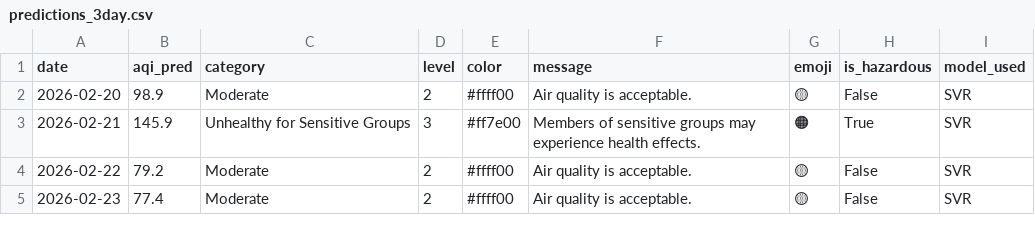
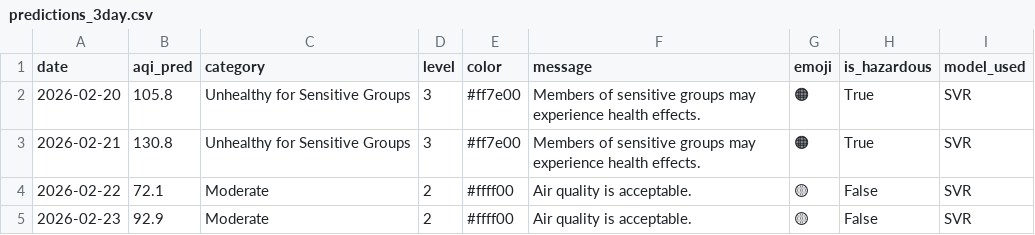
Before and after one commit to muhammadraza30/pearls-aqi-predictor, a CSV file: data/predictions_3day.csv, drawn as a sheet.

```diff
--- a/data/predictions_3day.csv
+++ b/data/predictions_3day.csv
@@ -1,5 +1,5 @@
 date,aqi_pred,category,level,color,message,emoji,is_hazardous,model_used
-2026-02-20,98.9,Moderate,2,#ffff00,Air quality is acceptable.,🟡,False,SVR
-2026-02-21,145.9,Unhealthy for Sensitive Groups,3,#ff7e00,Members of sensitive groups may experience health effects.,🟠,True,SVR
-2026-02-22,79.2,Moderate,2,#ffff00,Air quality is acceptable.,🟡,False,SVR
-2026-02-23,77.4,Moderate,2,#ffff00,Air quality is acceptable.,🟡,False,SVR
+2026-02-20,105.8,Unhealthy for Sensitive Groups,3,#ff7e00,Members of sensitive groups may experience health effects.,🟠,True,SVR
+2026-02-21,130.8,Unhealthy for Sensitive Groups,3,#ff7e00,Members of sensitive groups may experience health effects.,🟠,True,SVR
+2026-02-22,72.1,Moderate,2,#ffff00,Air quality is acceptable.,🟡,False,SVR
+2026-02-23,92.9,Moderate,2,#ffff00,Air quality is acceptable.,🟡,False,SVR
```
Also changed, not shown: 2 other files.
